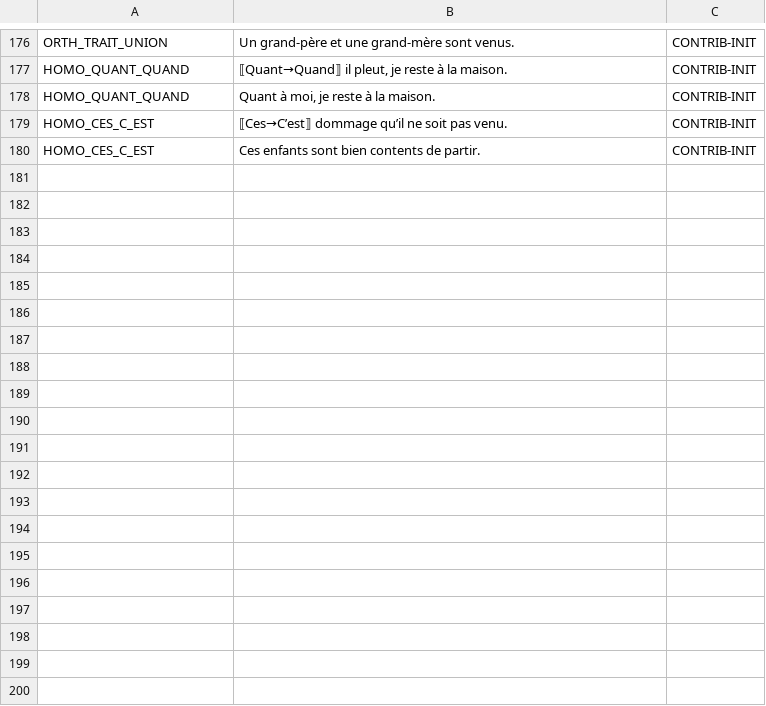
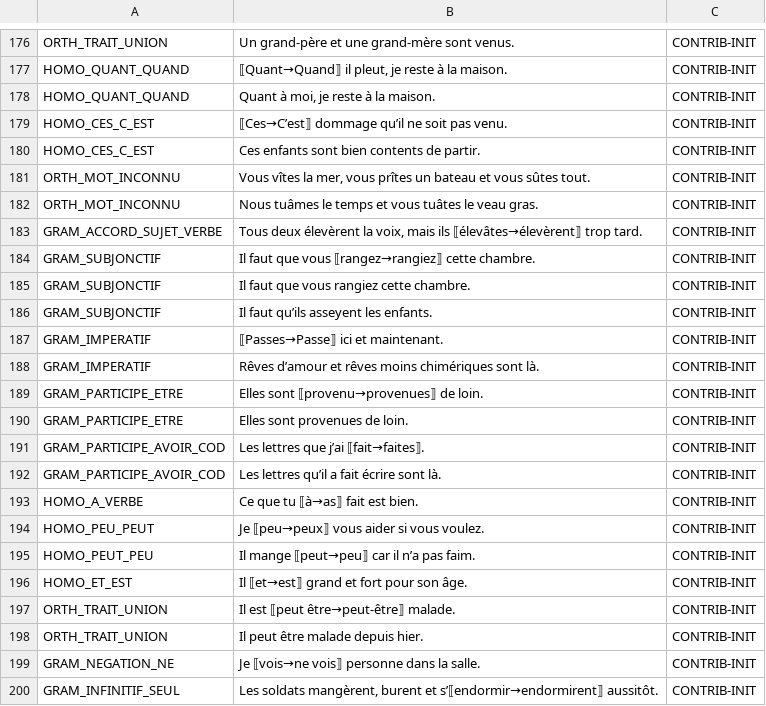
Before and after one commit to Bicyclean/correcteur, a TSV file: corpus/fr/regles/audit.tsv, drawn as a sheet; only a part is shown, gaps mark what is left out; the diff covers the shown part only; the diff names each change by its address in the sheet, - before the commit and + after, or states it on an @@ line.

```diff
--- a/corpus/fr/regles/audit.tsv
+++ b/corpus/fr/regles/audit.tsv
+row 181: ORTH_MOT_INCONNU | Vous vîtes la mer, vous prîtes un bateau et vous sûtes tout. | CONTRIB-INIT
+row 182: ORTH_MOT_INCONNU | Nous tuâmes le temps et vous tuâtes le veau gras. | CONTRIB-INIT
+row 183: GRAM_ACCORD_SUJET_VERBE | Tous deux élevèrent la voix, mais ils ⟦élevâtes→élevèrent⟧ trop tard. | CONTRIB-INIT
+row 184: GRAM_SUBJONCTIF | Il faut que vous ⟦rangez→rangiez⟧ cette chambre. | CONTRIB-INIT
+row 185: GRAM_SUBJONCTIF | Il faut que vous rangiez cette chambre. | CONTRIB-INIT
+row 186: GRAM_SUBJONCTIF | Il faut qu’ils asseyent les enfants. | CONTRIB-INIT
+row 187: GRAM_IMPERATIF | ⟦Passes→Passe⟧ ici et maintenant. | CONTRIB-INIT
+row 188: GRAM_IMPERATIF | Rêves d’amour et rêves moins chimériques sont là. | CONTRIB-INIT
+row 189: GRAM_PARTICIPE_ETRE | Elles sont ⟦provenu→provenues⟧ de loin. | CONTRIB-INIT
+row 190: GRAM_PARTICIPE_ETRE | Elles sont provenues de loin. | CONTRIB-INIT
+row 191: GRAM_PARTICIPE_AVOIR_COD | Les lettres que j’ai ⟦fait→faites⟧. | CONTRIB-INIT
+row 192: GRAM_PARTICIPE_AVOIR_COD | Les lettres qu’il a fait écrire sont là. | CONTRIB-INIT
+row 193: HOMO_A_VERBE | Ce que tu ⟦à→as⟧ fait est bien. | CONTRIB-INIT
+row 194: HOMO_PEU_PEUT | Je ⟦peu→peux⟧ vous aider si vous voulez. | CONTRIB-INIT
+row 195: HOMO_PEUT_PEU | Il mange ⟦peut→peu⟧ car il n’a pas faim. | CONTRIB-INIT
+row 196: HOMO_ET_EST | Il ⟦et→est⟧ grand et fort pour son âge. | CONTRIB-INIT
+row 197: ORTH_TRAIT_UNION | Il est ⟦peut être→peut-être⟧ malade. | CONTRIB-INIT
+row 198: ORTH_TRAIT_UNION | Il peut être malade depuis hier. | CONTRIB-INIT
+row 199: GRAM_NEGATION_NE | Je ⟦vois→ne vois⟧ personne dans la salle. | CONTRIB-INIT
+row 200: GRAM_INFINITIF_SEUL | Les soldats mangèrent, burent et s’⟦endormir→endormirent⟧ aussitôt. | CONTRIB-INIT
```
Also changed, not shown: 15 added rows elsewhere in this file, 6 other files.
